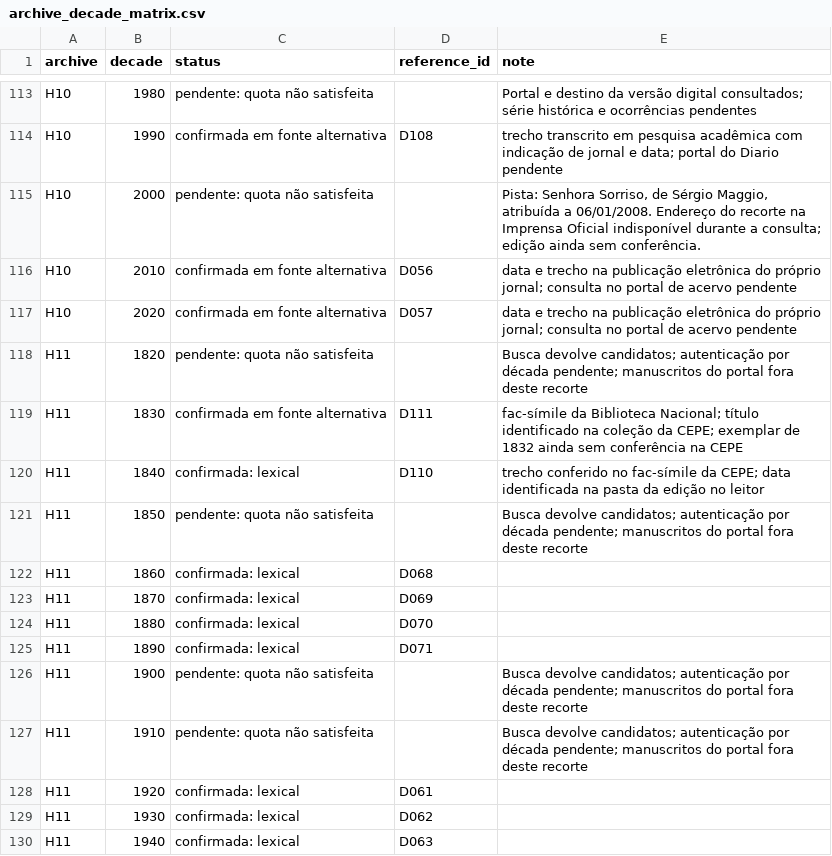
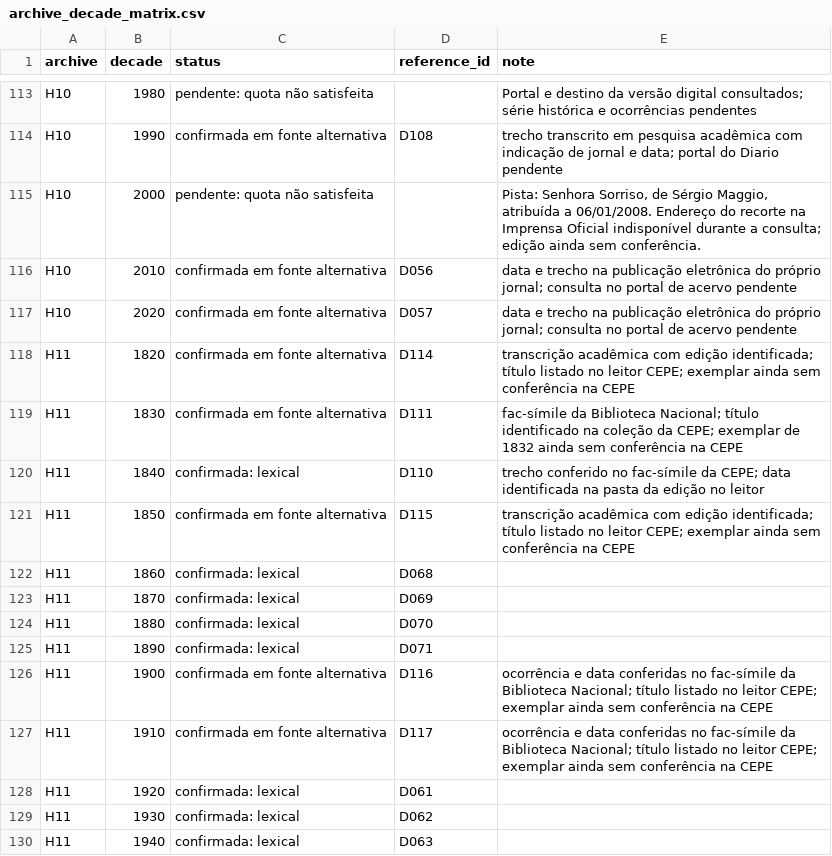
Before and after one commit to murilloed/historia-riso-escrito-portugues, a CSV file: data/archive_decade_matrix.csv, drawn as a sheet; only a part is shown, gaps mark what is left out.

```diff
--- a/data/archive_decade_matrix.csv
+++ b/data/archive_decade_matrix.csv
@@ -117,6 +117,6 @@ H10,2010,confirmada em fonte alternativa,D056,data e trecho na publicação elet
 H10,2020,confirmada em fonte alternativa,D057,data e trecho na publicação eletrônica do próprio jornal; consulta no portal de acervo pendente
-H11,1820,pendente: quota não satisfeita,,Busca devolve candidatos; autenticação por década pendente; manuscritos do portal fora deste recorte
+H11,1820,confirmada em fonte alternativa,D114,transcrição acadêmica com edição identificada; título listado no leitor CEPE; exemplar ainda sem conferência na CEPE
 H11,1830,confirmada em fonte alternativa,D111,fac-símile da Biblioteca Nacional; título identificado na coleção da CEPE; exemplar de 1832 ainda sem conferência na CEPE
 H11,1840,confirmada: lexical,D110,trecho conferido no fac-símile da CEPE; data identificada na pasta da edição no leitor
-H11,1850,pendente: quota não satisfeita,,Busca devolve candidatos; autenticação por década pendente; manuscritos do portal fora deste recorte
+H11,1850,confirmada em fonte alternativa,D115,transcrição acadêmica com edição identificada; título listado no leitor CEPE; exemplar ainda sem conferência na CEPE
 H11,1860,confirmada: lexical,D068,
@@ -125,4 +125,4 @@ H11,1880,confirmada: lexical,D070,
 H11,1890,confirmada: lexical,D071,
-H11,1900,pendente: quota não satisfeita,,Busca devolve candidatos; autenticação por década pendente; manuscritos do portal fora deste recorte
-H11,1910,pendente: quota não satisfeita,,Busca devolve candidatos; autenticação por década pendente; manuscritos do portal fora deste recorte
+H11,1900,confirmada em fonte alternativa,D116,ocorrência e data conferidas no fac-símile da Biblioteca Nacional; título listado no leitor CEPE; exemplar ainda sem conferência na CEPE
+H11,1910,confirmada em fonte alternativa,D117,ocorrência e data conferidas no fac-símile da Biblioteca Nacional; título listado no leitor CEPE; exemplar ainda sem conferência na CEPE
 H11,1920,confirmada: lexical,D061,
```
Also changed, not shown: data/archive_decade_references.csv, data/archive_profiles.csv, 22 other files.
